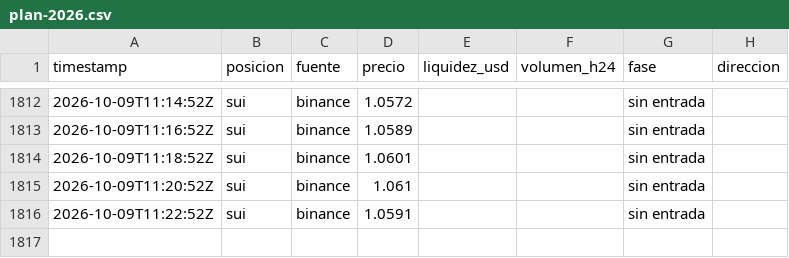
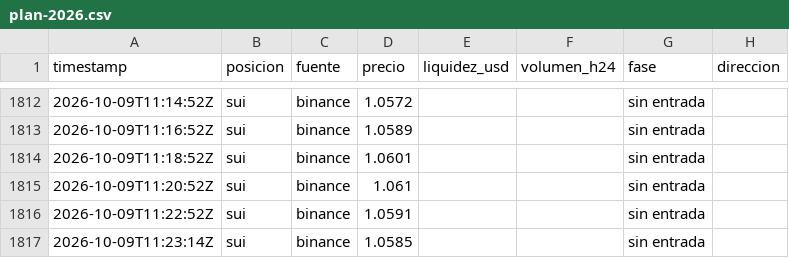
Before and after one commit to StefaNovaliere/controler-activos, a CSV file: history/plan-2026.csv, drawn as a sheet; only a part is shown, gaps mark what is left out; the diff names each change by its address in the sheet, - before the commit and + after, or states it on an @@ line.

```diff
--- a/history/plan-2026.csv
+++ b/history/plan-2026.csv
+row 1817: 2026-10-09T11:23:14Z | sui | binance | 1.0585 |  |  | sin entrada
```
Also changed, not shown: history/prices-2026.csv, 2 other files.
